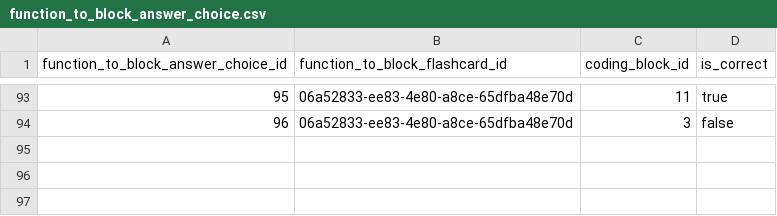
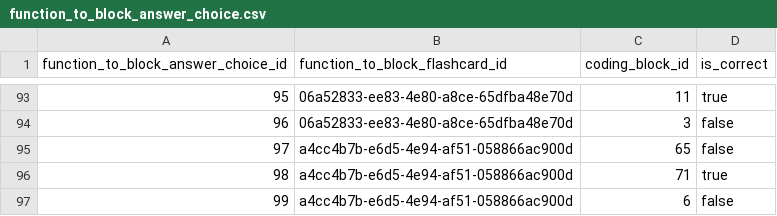
Before and after one commit to actamayev/lever-labs-server, a CSV file: src/db-seed-data/function_to_block_answer_choice.csv, drawn as a sheet; only a part is shown, gaps mark what is left out; the diff names each change by its address in the sheet, - before the commit and + after, or states it on an @@ line.

```diff
--- a/src/db-seed-data/function_to_block_answer_choice.csv
+++ b/src/db-seed-data/function_to_block_answer_choice.csv
+row 95: 97 | a4cc4b7b-e6d5-4e94-af51-058866ac900d | 65 | false
+row 96: 98 | a4cc4b7b-e6d5-4e94-af51-058866ac900d | 71 | true
+row 97: 99 | a4cc4b7b-e6d5-4e94-af51-058866ac900d | 6 | false
```
Also changed, not shown: src/db-seed-data/lesson_question_map.csv, src/db-seed-data/question.csv, 2 other files.
